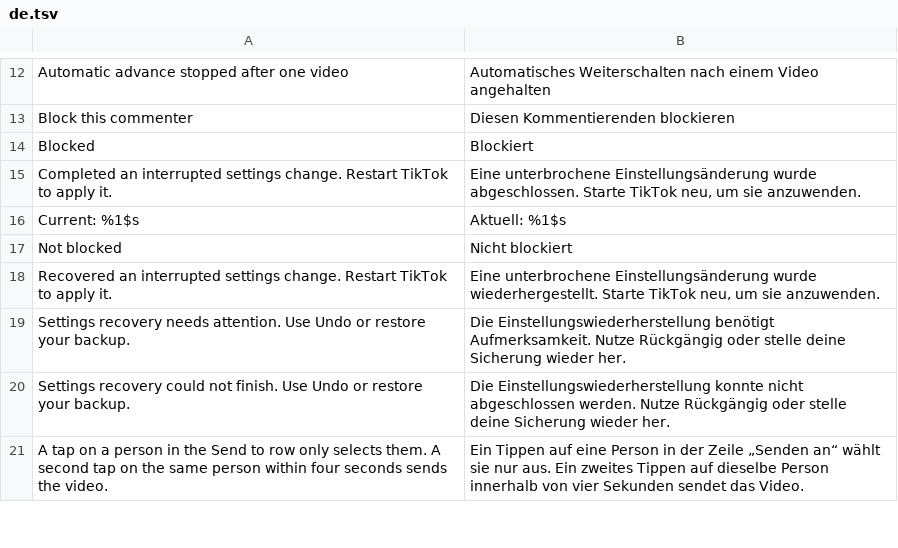
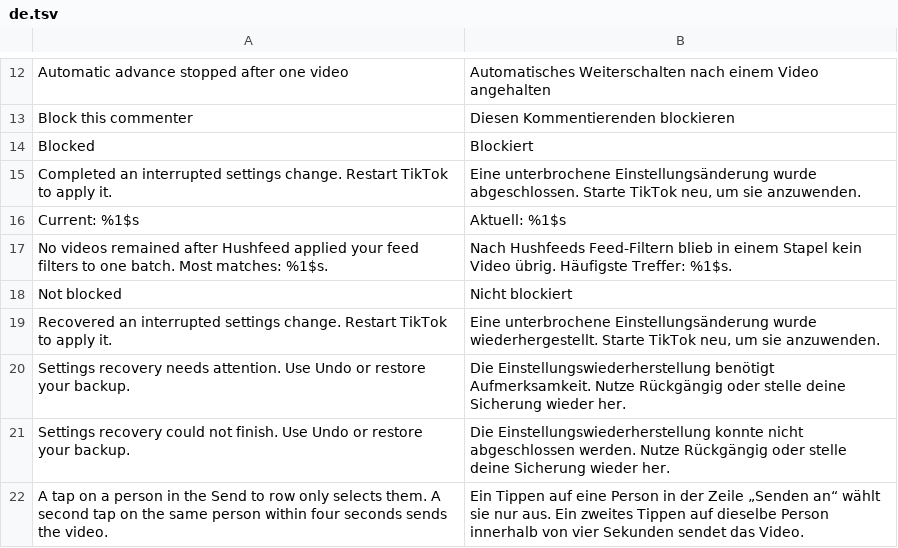
Before and after one commit to SysAdminDoc/hushfeed, a TSV file: extensions/tiktok/src/main/l10n/de.tsv, drawn as a sheet; only a part is shown, gaps mark what is left out; the diff names each change by its address in the sheet, - before the commit and + after, or states it on an @@ line.

```diff
--- a/extensions/tiktok/src/main/l10n/de.tsv
+++ b/extensions/tiktok/src/main/l10n/de.tsv
+row 17: No videos remained after Hushfeed applied your feed filters to one batch. Most matches: %1$s. | Nach Hushfeeds Feed-Filtern blieb in einem Stapel kein Video übrig. Häufigste Treffer: %1$s.
```
Also changed, not shown: extensions/tiktok/src/main/l10n/in.tsv, 15 other files.
